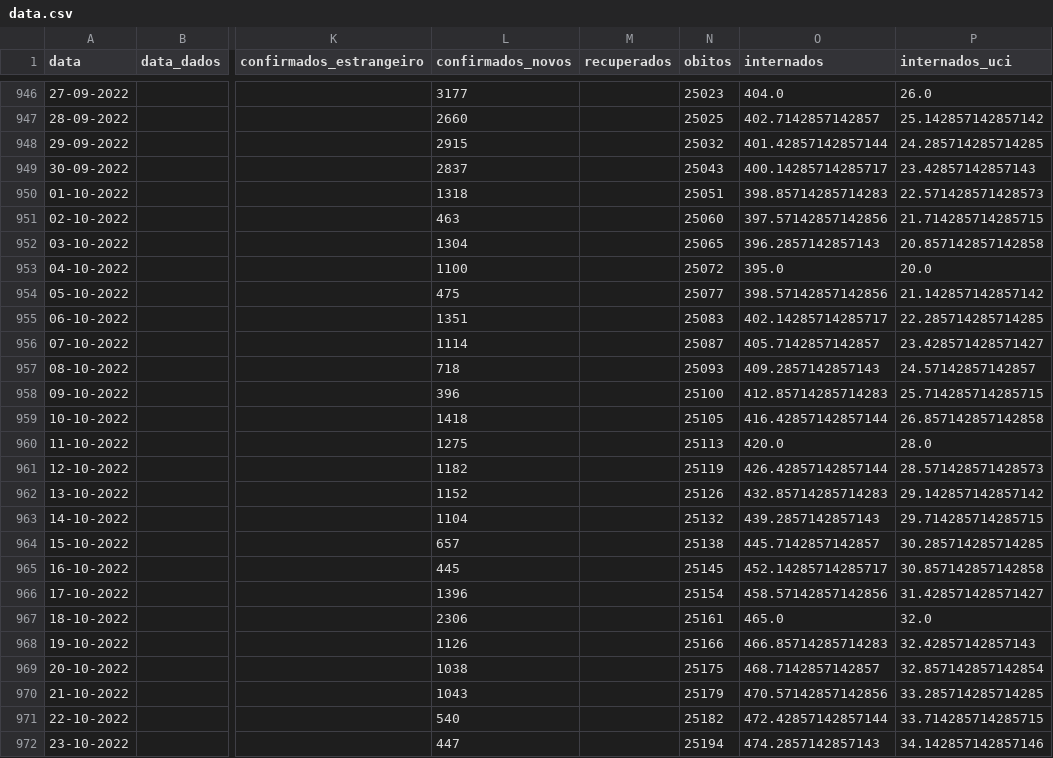
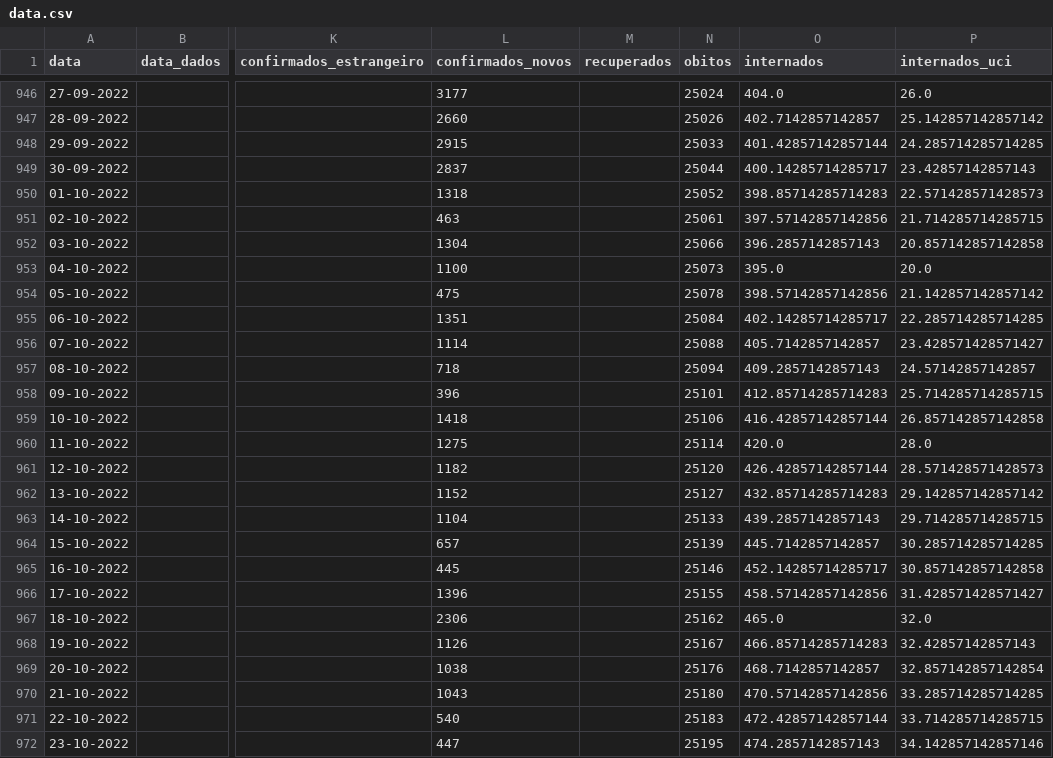
Before and after one commit to ghomem/coviz-data, a CSV file: merged/data.csv, drawn as a sheet; only a part is shown, gaps mark what is left out; the diff covers the shown part only; the diff names each change by its address in the sheet, - before the commit and + after, or states it on an @@ line.

```diff
--- a/merged/data.csv
+++ b/merged/data.csv
-N946 (obitos): 25023
+N946 (obitos): 25024
-N947 (obitos): 25025
+N947 (obitos): 25026
-N948 (obitos): 25032
+N948 (obitos): 25033
-N949 (obitos): 25043
+N949 (obitos): 25044
-N950 (obitos): 25051
+N950 (obitos): 25052
-N951 (obitos): 25060
+N951 (obitos): 25061
-N952 (obitos): 25065
+N952 (obitos): 25066
-N953 (obitos): 25072
+N953 (obitos): 25073
-N954 (obitos): 25077
+N954 (obitos): 25078
-N955 (obitos): 25083
+N955 (obitos): 25084
-N956 (obitos): 25087
+N956 (obitos): 25088
-N957 (obitos): 25093
+N957 (obitos): 25094
-N958 (obitos): 25100
+N958 (obitos): 25101
-N959 (obitos): 25105
+N959 (obitos): 25106
-N960 (obitos): 25113
+N960 (obitos): 25114
-N961 (obitos): 25119
+N961 (obitos): 25120
-N962 (obitos): 25126
+N962 (obitos): 25127
-N963 (obitos): 25132
+N963 (obitos): 25133
-N964 (obitos): 25138
+N964 (obitos): 25139
-N965 (obitos): 25145
+N965 (obitos): 25146
-N966 (obitos): 25154
+N966 (obitos): 25155
-N967 (obitos): 25161
+N967 (obitos): 25162
-N968 (obitos): 25166
+N968 (obitos): 25167
-N969 (obitos): 25175
+N969 (obitos): 25176
-N970 (obitos): 25179
+N970 (obitos): 25180
-N971 (obitos): 25182
+N971 (obitos): 25183
-N972 (obitos): 25194
+N972 (obitos): 25195
```
Also changed, not shown: 2 added rows and 114 edited cells elsewhere in this file, 1 other file.
